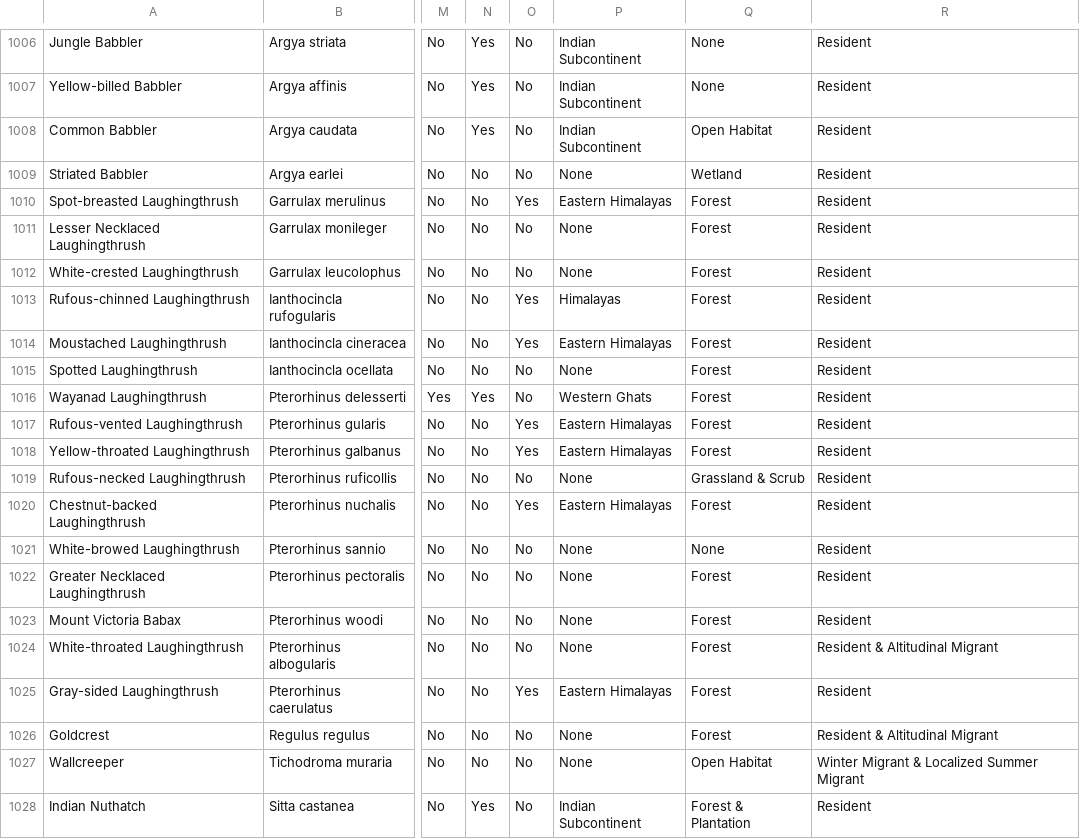
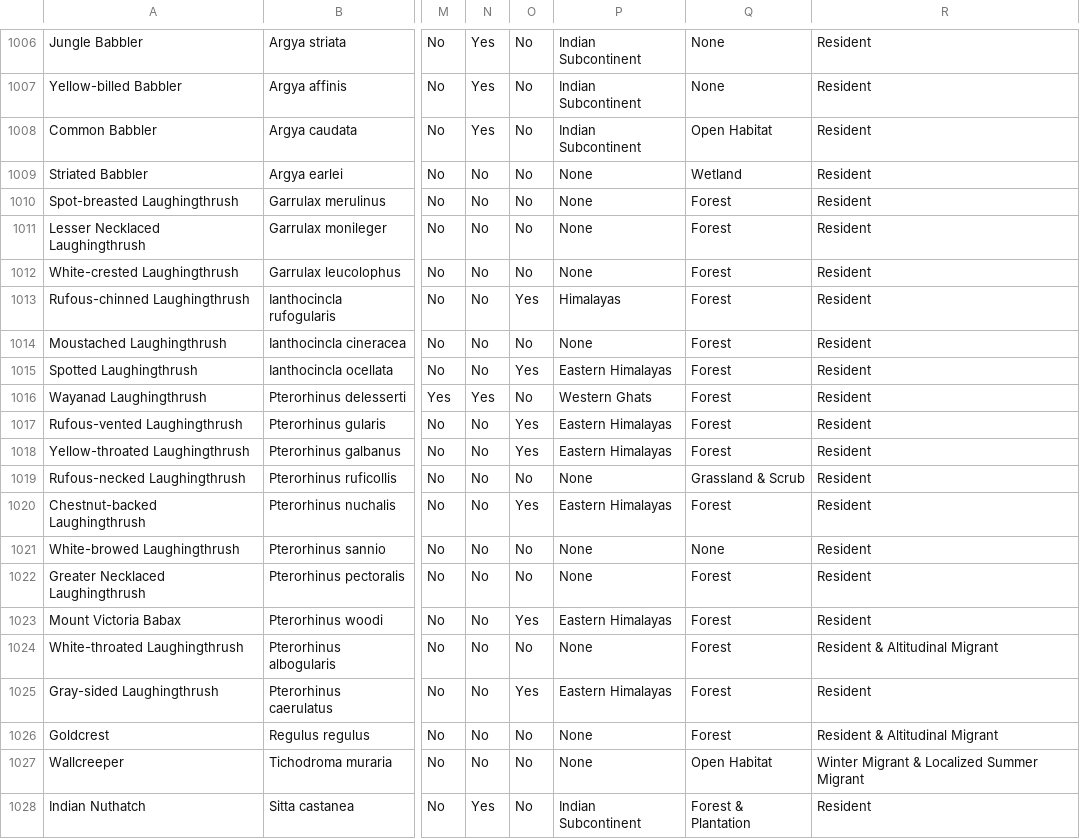
Before and after one commit to shasanko/soib_2023, a CSV file: SoIB_mapping_2022.csv, drawn as a sheet; only a part is shown, gaps mark what is left out; the diff names each change by its address in the sheet, - before the commit and + after, or states it on an @@ line.

```diff
--- a/SoIB_mapping_2022.csv
+++ b/SoIB_mapping_2022.csv
-O1010: Yes
+O1010: No
-P1010: Eastern Himalayas
+P1010: None
-O1014: Yes
+O1014: No
-P1014: Eastern Himalayas
+P1014: None
-O1015: No
+O1015: Yes
-P1015: None
+P1015: Eastern Himalayas
-O1023: No
+O1023: Yes
-P1023: None
+P1023: Eastern Himalayas
```
Also changed, not shown: priorityclassificationrules.csv, 14 other files.
